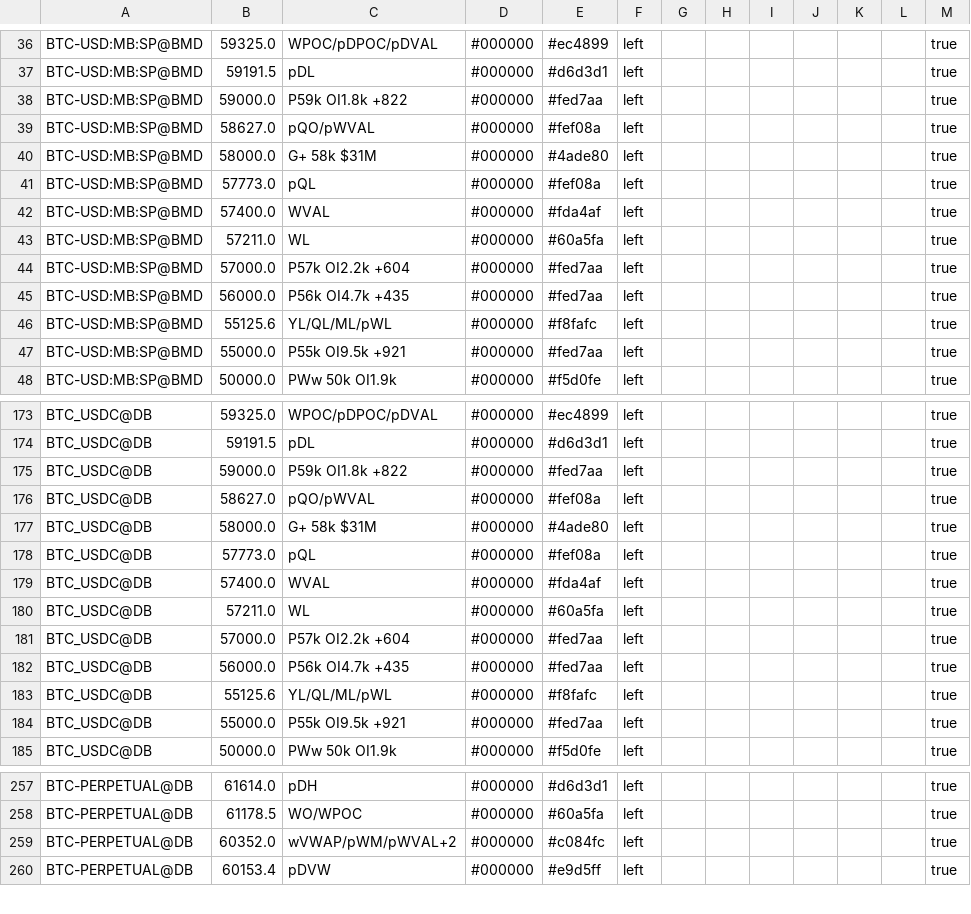
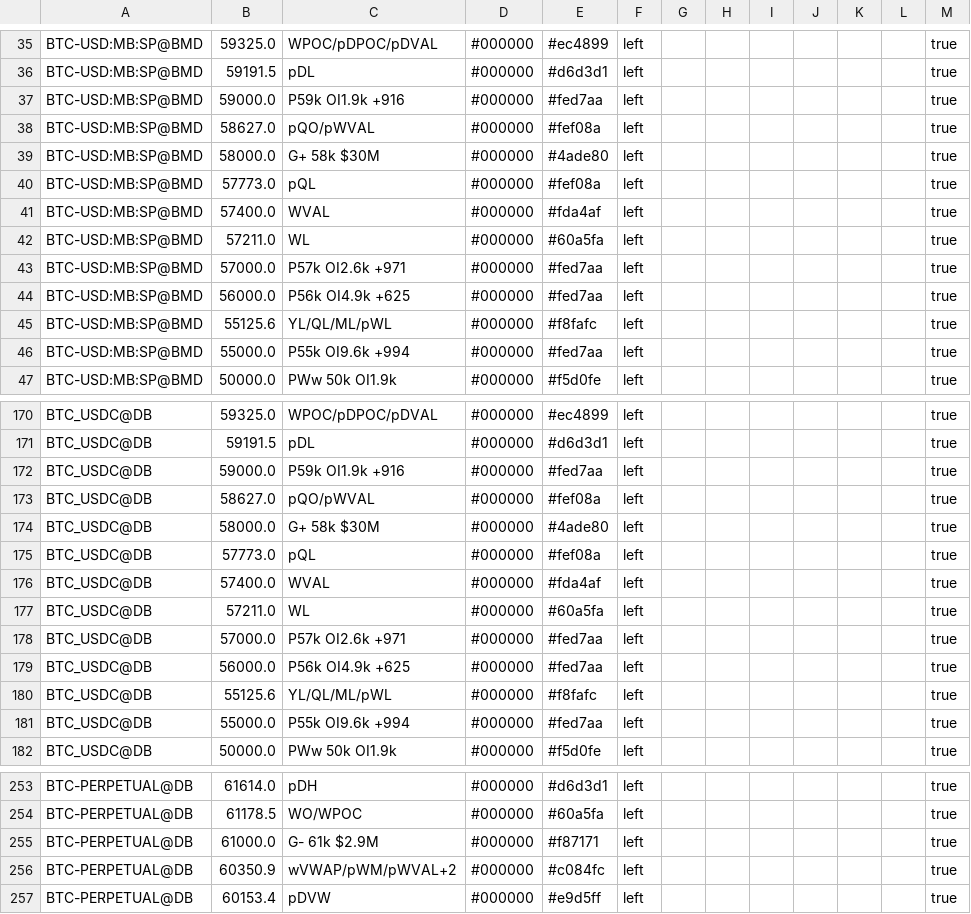
Before and after one commit to trendset1/bm-levels, a CSV file: bm_levels.csv, drawn as a sheet; only a part is shown, gaps mark what is left out; the diff covers the shown part only.

```diff
--- a/bm_levels.csv
+++ b/bm_levels.csv
@@ -37,5 +36,5 @@
 "BTC-USD:MB:SP@BMD","59191.5","pDL","#000000","#d6d3d1","left","","","","","","","true"
-"BTC-USD:MB:SP@BMD","59000.0","P59k OI1.8k +822","#000000","#fed7aa","left","","","","","","","true"
+"BTC-USD:MB:SP@BMD","59000.0","P59k OI1.9k +916","#000000","#fed7aa","left","","","","","","","true"
 "BTC-USD:MB:SP@BMD","58627.0","pQO/pWVAL","#000000","#fef08a","left","","","","","","","true"
-"BTC-USD:MB:SP@BMD","58000.0","G+ 58k $31M","#000000","#4ade80","left","","","","","","","true"
+"BTC-USD:MB:SP@BMD","58000.0","G+ 58k $30M","#000000","#4ade80","left","","","","","","","true"
 "BTC-USD:MB:SP@BMD","57773.0","pQL","#000000","#fef08a","left","","","","","","","true"
@@ -43,6 +42,6 @@
 "BTC-USD:MB:SP@BMD","57211.0","WL","#000000","#60a5fa","left","","","","","","","true"
-"BTC-USD:MB:SP@BMD","57000.0","P57k OI2.2k +604","#000000","#fed7aa","left","","","","","","","true"
-"BTC-USD:MB:SP@BMD","56000.0","P56k OI4.7k +435","#000000","#fed7aa","left","","","","","","","true"
+"BTC-USD:MB:SP@BMD","57000.0","P57k OI2.6k +971","#000000","#fed7aa","left","","","","","","","true"
+"BTC-USD:MB:SP@BMD","56000.0","P56k OI4.9k +625","#000000","#fed7aa","left","","","","","","","true"
 "BTC-USD:MB:SP@BMD","55125.6","YL/QL/ML/pWL","#000000","#f8fafc","left","","","","","","","true"
-"BTC-USD:MB:SP@BMD","55000.0","P55k OI9.5k +921","#000000","#fed7aa","left","","","","","","","true"
+"BTC-USD:MB:SP@BMD","55000.0","P55k OI9.6k +994","#000000","#fed7aa","left","","","","","","","true"
 "BTC-USD:MB:SP@BMD","50000.0","PWw 50k OI1.9k","#000000","#f5d0fe","left","","","","","","","true"
@@ -174,5 +171,5 @@
 "BTC_USDC@DB","59191.5","pDL","#000000","#d6d3d1","left","","","","","","","true"
-"BTC_USDC@DB","59000.0","P59k OI1.8k +822","#000000","#fed7aa","left","","","","","","","true"
+"BTC_USDC@DB","59000.0","P59k OI1.9k +916","#000000","#fed7aa","left","","","","","","","true"
 "BTC_USDC@DB","58627.0","pQO/pWVAL","#000000","#fef08a","left","","","","","","","true"
-"BTC_USDC@DB","58000.0","G+ 58k $31M","#000000","#4ade80","left","","","","","","","true"
+"BTC_USDC@DB","58000.0","G+ 58k $30M","#000000","#4ade80","left","","","","","","","true"
 "BTC_USDC@DB","57773.0","pQL","#000000","#fef08a","left","","","","","","","true"
@@ -180,6 +177,6 @@
 "BTC_USDC@DB","57211.0","WL","#000000","#60a5fa","left","","","","","","","true"
-"BTC_USDC@DB","57000.0","P57k OI2.2k +604","#000000","#fed7aa","left","","","","","","","true"
-"BTC_USDC@DB","56000.0","P56k OI4.7k +435","#000000","#fed7aa","left","","","","","","","true"
+"BTC_USDC@DB","57000.0","P57k OI2.6k +971","#000000","#fed7aa","left","","","","","","","true"
+"BTC_USDC@DB","56000.0","P56k OI4.9k +625","#000000","#fed7aa","left","","","","","","","true"
 "BTC_USDC@DB","55125.6","YL/QL/ML/pWL","#000000","#f8fafc","left","","","","","","","true"
-"BTC_USDC@DB","55000.0","P55k OI9.5k +921","#000000","#fed7aa","left","","","","","","","true"
+"BTC_USDC@DB","55000.0","P55k OI9.6k +994","#000000","#fed7aa","left","","","","","","","true"
 "BTC_USDC@DB","50000.0","PWw 50k OI1.9k","#000000","#f5d0fe","left","","","","","","","true"
@@ -258,3 +254,4 @@
 "BTC-PERPETUAL@DB","61178.5","WO/WPOC","#000000","#60a5fa","left","","","","","","","true"
-"BTC-PERPETUAL@DB","60352.0","wVWAP/pWM/pWVAL+2","#000000","#c084fc","left","","","","","","","true"
+"BTC-PERPETUAL@DB","61000.0","G- 61k $2.9M","#000000","#f87171","left","","","","","","","true"
+"BTC-PERPETUAL@DB","60350.9","wVWAP/pWM/pWVAL+2","#000000","#c084fc","left","","","","","","","true"
 "BTC-PERPETUAL@DB","60153.4","pDVW","#000000","#e9d5ff","left","","","","","","","true"
```
Also changed, not shown: 2 added rows, 6 removed rows and 38 edited cells elsewhere in this file, 1 other file.
